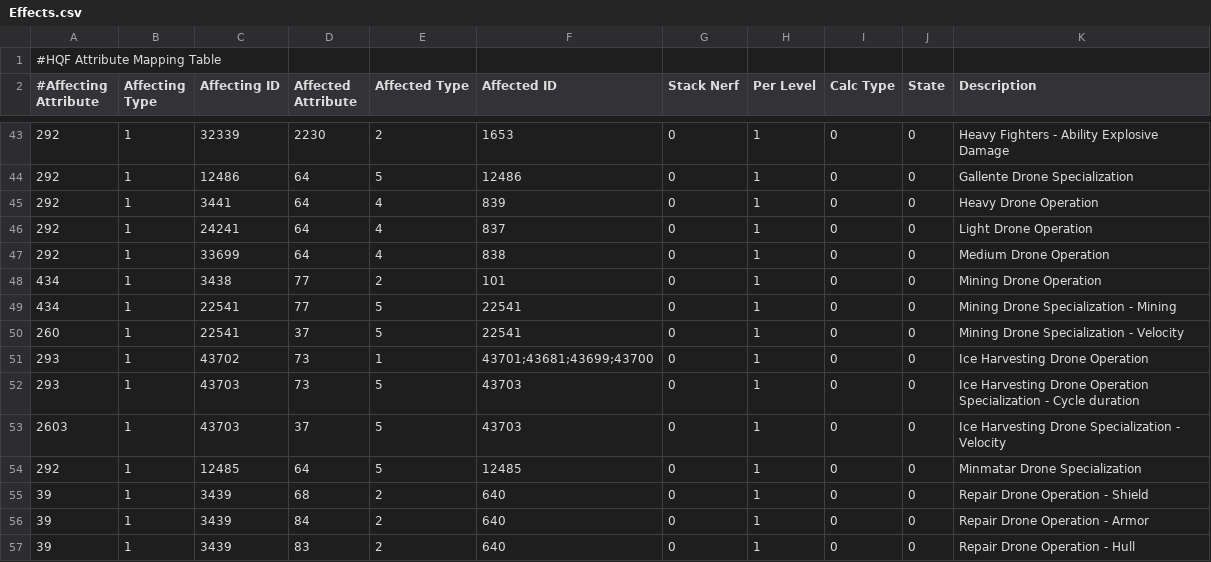
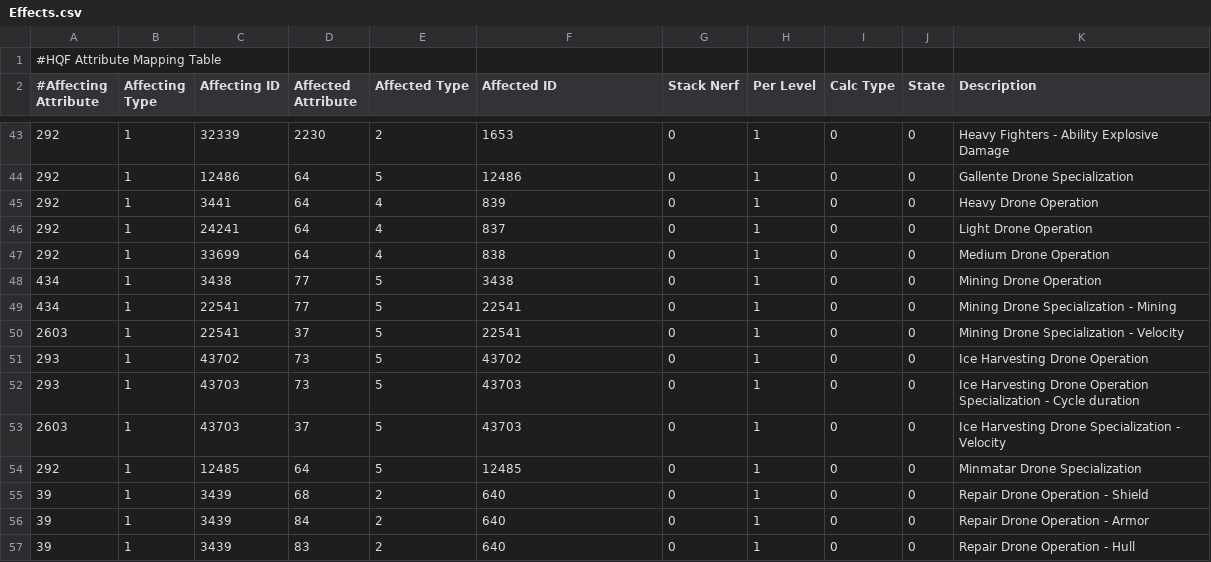
Before and after one commit to wyrlwind/EveHQ, a CSV file: EveHQ.HQF/Resources/Effects.csv, drawn as a sheet; only a part is shown, gaps mark what is left out.

Commit message:
Mining drone skill fix

```diff
--- a/EveHQ.HQF/Resources/Effects.csv
+++ b/EveHQ.HQF/Resources/Effects.csv
@@ -47,6 +47,6 @@
 292,1,33699,64,4,838,0,1,0,0,Medium Drone Operation
-434,1,3438,77,2,101,0,1,0,0,Mining Drone Operation
+434,1,3438,77,5,3438,0,1,0,0,Mining Drone Operation
 434,1,22541,77,5,22541,0,1,0,0,Mining Drone Specialization - Mining
-260,1,22541,37,5,22541,0,1,0,0,Mining Drone Specialization - Velocity
-293,1,43702,73,1,43701;43681;43699;43700,0,1,0,0,Ice Harvesting Drone Operation
+2603,1,22541,37,5,22541,0,1,0,0,Mining Drone Specialization - Velocity
+293,1,43702,73,5,43702,0,1,0,0,Ice Harvesting Drone Operation
 293,1,43703,73,5,43703,0,1,0,0,Ice Harvesting Drone Operation Specialization - Cycle duration
```
